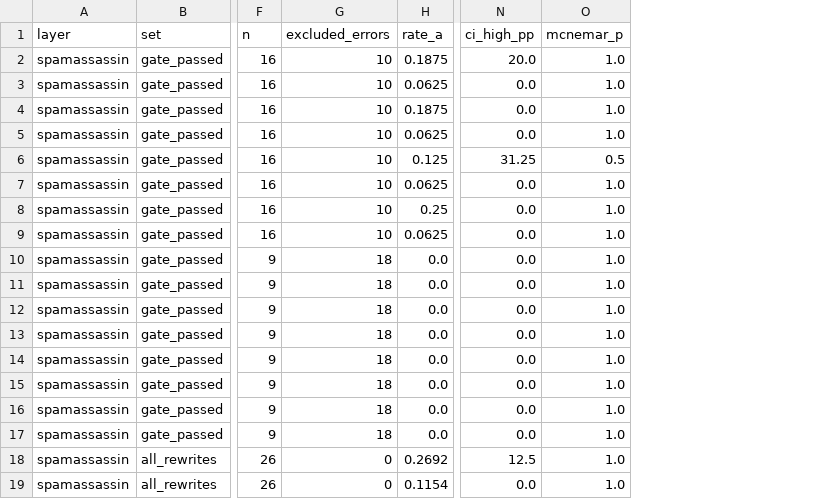
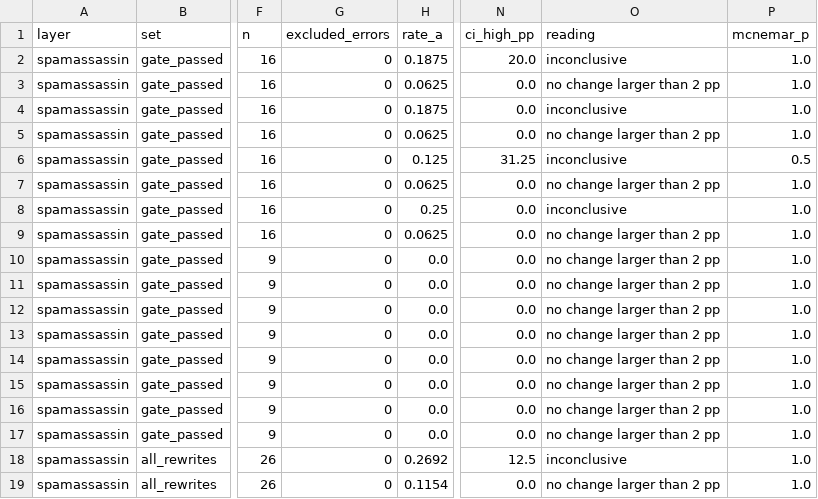
Before and after one commit to sodik-tursunboev/llm-phishing-study, a CSV file: results/primary_pilot.csv, drawn as a sheet; only a part is shown, gaps mark what is left out; the diff covers the shown part only; the diff names each change by its address in the sheet, - before the commit and + after, or states it on an @@ line.

```diff
--- a/results/primary_pilot.csv
+++ b/results/primary_pilot.csv
+column O (reading), rows 2-19: inconclusive | no change larger than 2 pp | inconclusive | no change larger than 2 pp | inconclusive | no change larger than 2 pp | inconclusive | no change larger than 2 pp | no change larger than 2 pp | no change larger than 2 pp | no change larger than 2 pp | no change larger than 2 pp | no change larger than 2 pp | no change larger than 2 pp | no change larger than 2 pp | no change larger than 2 pp | inconclusive | no change larger than 2 pp
-G2:G9 (excluded_errors): 10
+G2:G9 (excluded_errors): 0
-G10:G17 (excluded_errors): 18
+G10:G17 (excluded_errors): 0
```
Also changed, not shown: 16 edited cells elsewhere in this file, 9 other files.
